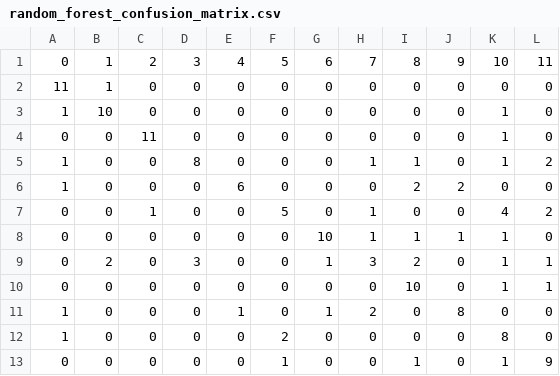
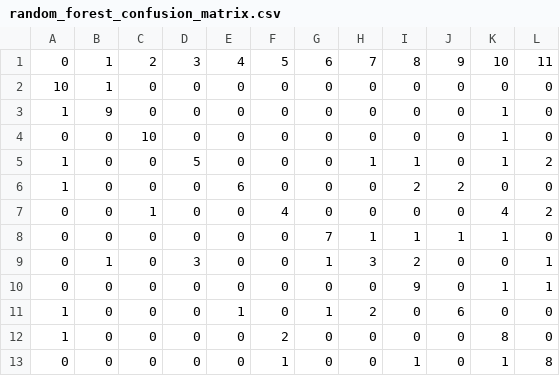
Before and after one commit to Dan-dsp/thesis, a CSV file: family_evaluation_results/sl/random_forest_confusion_matrix.csv, drawn as a sheet.

```diff
--- a/family_evaluation_results/sl/random_forest_confusion_matrix.csv
+++ b/family_evaluation_results/sl/random_forest_confusion_matrix.csv
@@ -1,13 +1,13 @@
 0,1,2,3,4,5,6,7,8,9,10,11
-11,1,0,0,0,0,0,0,0,0,0,0
-1,10,0,0,0,0,0,0,0,0,1,0
-0,0,11,0,0,0,0,0,0,0,1,0
-1,0,0,8,0,0,0,1,1,0,1,2
+10,1,0,0,0,0,0,0,0,0,0,0
+1,9,0,0,0,0,0,0,0,0,1,0
+0,0,10,0,0,0,0,0,0,0,1,0
+1,0,0,5,0,0,0,1,1,0,1,2
 1,0,0,0,6,0,0,0,2,2,0,0
-0,0,1,0,0,5,0,1,0,0,4,2
-0,0,0,0,0,0,10,1,1,1,1,0
-0,2,0,3,0,0,1,3,2,0,1,1
-0,0,0,0,0,0,0,0,10,0,1,1
-1,0,0,0,1,0,1,2,0,8,0,0
+0,0,1,0,0,4,0,0,0,0,4,2
+0,0,0,0,0,0,7,1,1,1,1,0
+0,1,0,3,0,0,1,3,2,0,0,1
+0,0,0,0,0,0,0,0,9,0,1,1
+1,0,0,0,1,0,1,2,0,6,0,0
 1,0,0,0,0,2,0,0,0,0,8,0
-0,0,0,0,0,1,0,0,1,0,1,9
+0,0,0,0,0,1,0,0,1,0,1,8
```
Also changed, not shown: family_evaluation_results/dl/predictions/resnet18_bbox_full_finetune_test_errors.csv, family_evaluation_results/dl/predictions/resnet18_bbox_full_finetune_test_predictions.csv, 56 other files.
